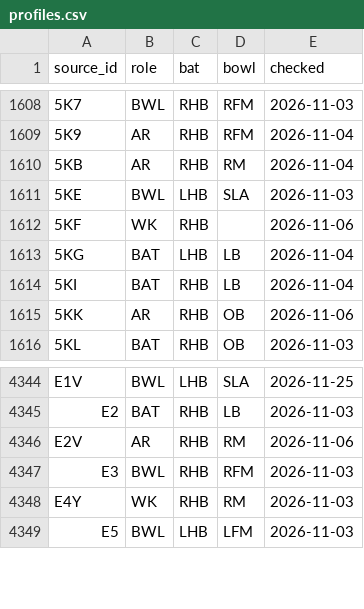
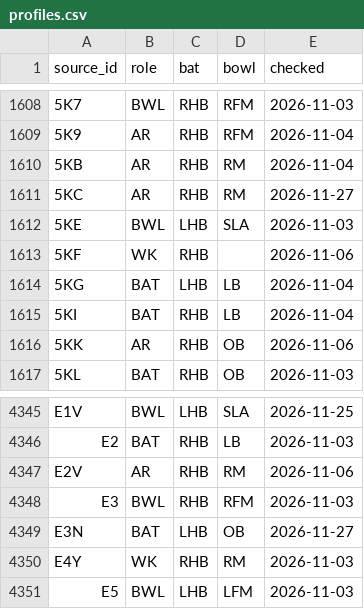
Before and after one commit to dheerajgoel17/cricket-data, a CSV file: data/profiles/profiles.csv, drawn as a sheet; only a part is shown, gaps mark what is left out; the diff names each change by its address in the sheet, - before the commit and + after, or states it on an @@ line.

```diff
--- a/data/profiles/profiles.csv
+++ b/data/profiles/profiles.csv
+row 1611: 5KC | AR | RHB | RM | 2026-11-27
+row 4349: E3N | BAT | LHB | OB | 2026-11-27
```
